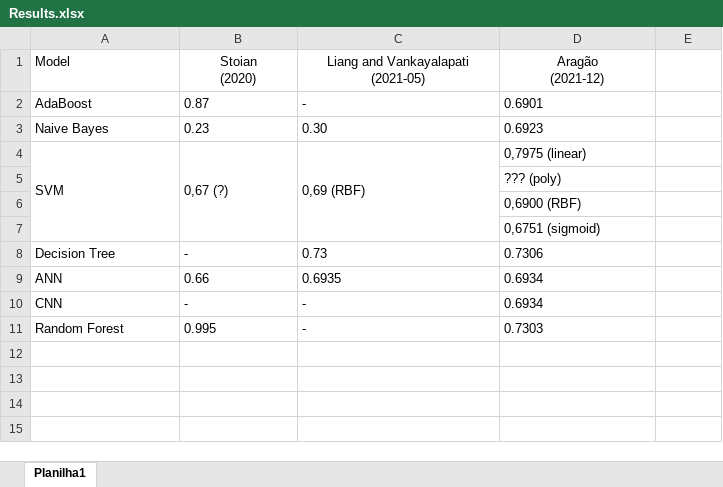
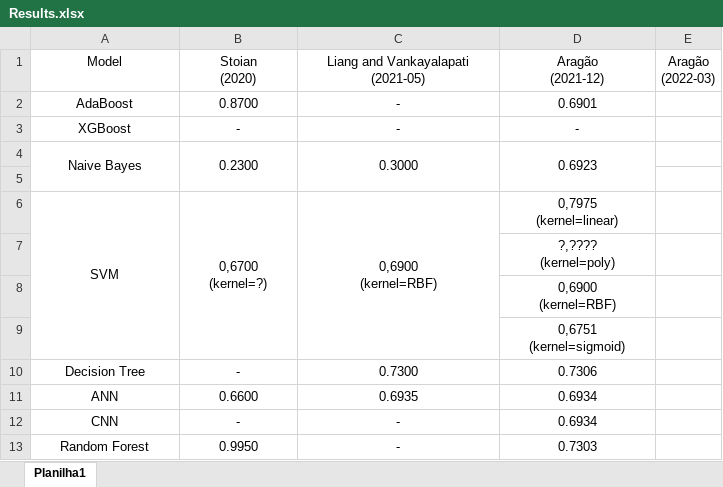
Before and after one commit to marcelovca90-inatel/Anomaly-Detection-IoT23, an Excel workbook: Results.xlsx, sheet Planilha1, drawn as a sheet; values as stored, in another font and other column widths than the file's, no borders; addresses are those after the commit; ↵ is a line break in a cell; the diff names each change by its address in the sheet, - before the commit and + after, or states it on an @@ line.

Commit message:
Prepare for new results

```diff
--- a/Results.xlsx (sheet Planilha1)
+++ b/Results.xlsx (sheet Planilha1)
-A1 alignment: left
+A1 alignment: center
-E1: (empty)
+E1: Aragão ↵ (2022-03)
-A2:D2 alignment: left
+A2:D2 alignment: center
-B2: 0.87
+B2: 0.8700
+row 3: XGBoost | - | - | -
-A4:D4 alignment: left
+A4:D4 alignment: center
+A4:A5 merged
-B4: 0.23
+B4: 0.2300
+B4:B5 merged
-C4: 0.30
+C4: 0.3000
+C4:C5 merged
+D4:D5 merged
+row 5: (empty)
-A6:D6 alignment: left
+A6:D6 alignment: center
-B6: 0,67 (?)
+B6: 0,6700 ↵ (kernel=?)
-C6: 0,69 (RBF)
+C6: 0,6900 ↵ (kernel=RBF)
-D6: 0,7975 (linear)
+D6: 0,7975 ↵ (kernel=linear)
-D7: ??? (poly)
+D7: ?,???? ↵ (kernel=poly)
-D7:D9 alignment: left
+D7:D9 alignment: center
-D8: 0,6900 (RBF)
+D8: 0,6900 ↵ (kernel=RBF)
-D9: 0,6751 (sigmoid)
+D9: 0,6751 ↵ (kernel=sigmoid)
-A10:D13 alignment: left
+A10:D13 alignment: center
-C10: 0.73
+C10: 0.7300
-B11: 0.66
+B11: 0.6600
-B13: 0.995
+B13: 0.9950
```
